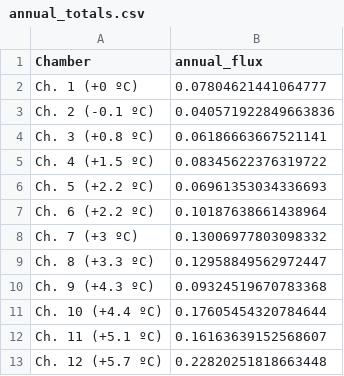
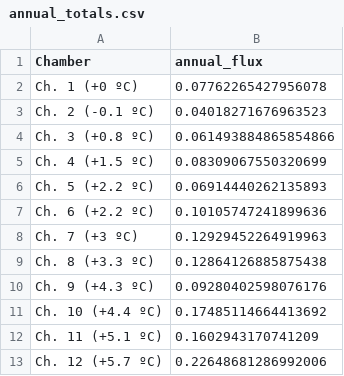
Before and after one commit to abbylewis/GENX_variability, a CSV file: 02_Analysis/annual_totals.csv, drawn as a sheet.

Commit message:
slight updated to flux data- interpolating soil temp

```diff
--- a/02_Analysis/annual_totals.csv
+++ b/02_Analysis/annual_totals.csv
@@ -1,13 +1,13 @@
 Chamber,annual_flux
-Ch. 1 (+0 ºC),0.07804621441064777
-Ch. 2 (-0.1 ºC),0.040571922849663836
-Ch. 3 (+0.8 ºC),0.06186663667521141
-Ch. 4 (+1.5 ºC),0.08345622376319722
-Ch. 5 (+2.2 ºC),0.06961353034336693
-Ch. 6 (+2.2 ºC),0.10187638661438964
-Ch. 7 (+3 ºC),0.13006977803098332
-Ch. 8 (+3.3 ºC),0.12958849562972447
-Ch. 9 (+4.3 ºC),0.09324519670783368
-Ch. 10 (+4.4 ºC),0.17605454320784644
-Ch. 11 (+5.1 ºC),0.16163639152568607
-Ch. 12 (+5.7 ºC),0.22820251818663448
+Ch. 1 (+0 ºC),0.07762265427956078
+Ch. 2 (-0.1 ºC),0.04018271676963523
+Ch. 3 (+0.8 ºC),0.061493884865854866
+Ch. 4 (+1.5 ºC),0.08309067550320699
+Ch. 5 (+2.2 ºC),0.06914440262135893
+Ch. 6 (+2.2 ºC),0.10105747241899636
+Ch. 7 (+3 ºC),0.12929452264919963
+Ch. 8 (+3.3 ºC),0.12864126885875438
+Ch. 9 (+4.3 ºC),0.09280402598076176
+Ch. 10 (+4.4 ºC),0.17485114664413692
+Ch. 11 (+5.1 ºC),0.1602943170741209
+Ch. 12 (+5.7 ºC),0.22648681286992006
```
Also changed, not shown: 20 other files.
